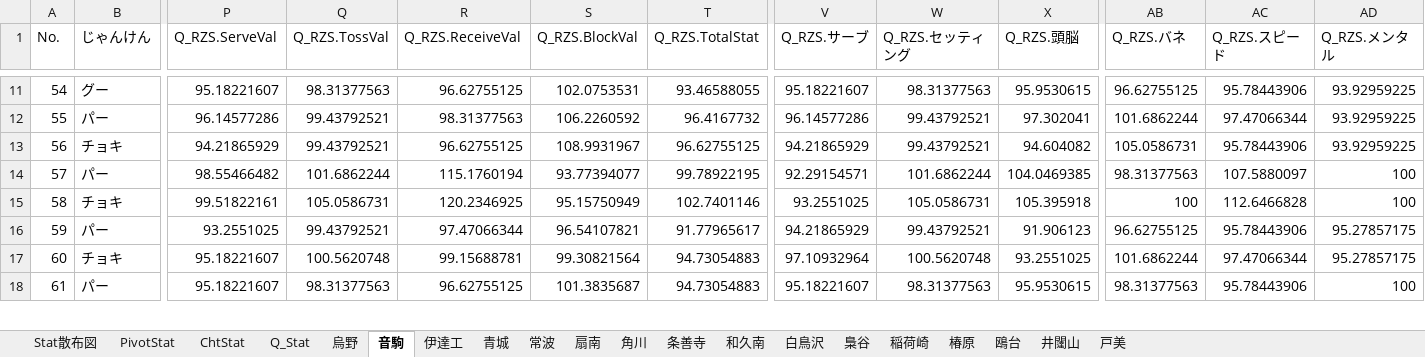
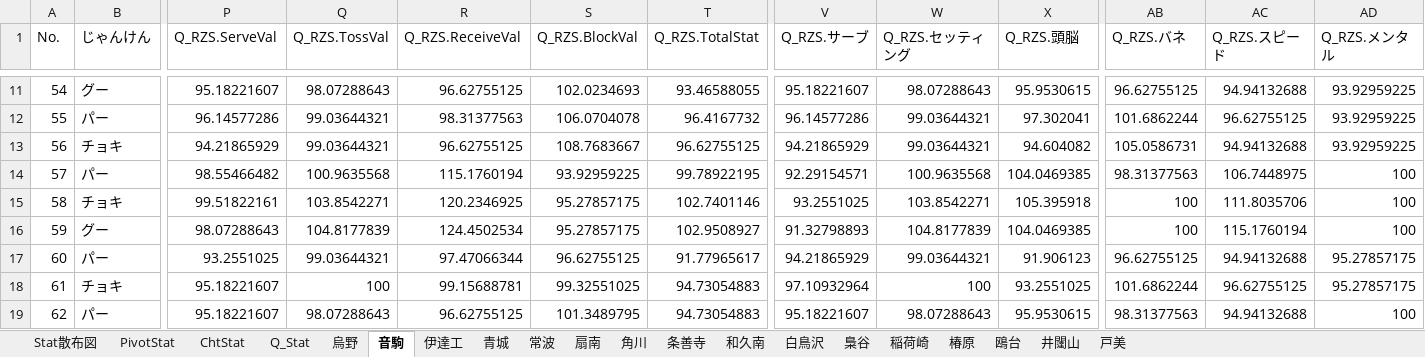
Before and after one commit to GentlemensLotus/haikyuu_haidream_public, an Excel workbook: PlayersParams/ハイドリキャラ能力一覧Annex.xlsx, sheet 音駒, drawn as a sheet; only a part is shown, gaps mark what is left out; values as stored, in another font and other column widths than the file's, no borders; table styles not drawn; addresses are those after the commit; rows hold the shown columns only; the diff covers the shown part only; the diff names each change by its address in the sheet, - before the commit and + after, or states it on an @@ line.

```diff
--- a/PlayersParams/ハイドリキャラ能力一覧Annex.xlsx (sheet 音駒)
+++ b/PlayersParams/ハイドリキャラ能力一覧Annex.xlsx (sheet 音駒)
-Q11 (Q_RZS.TossVal): 98.31377563
+Q11 (Q_RZS.TossVal): 98.07288643
-S11 (Q_RZS.BlockVal): 102.0753531
+S11 (Q_RZS.BlockVal): 102.0234693
-W11 (Q_RZS.セッティング): 98.31377563
+W11 (Q_RZS.セッティング): 98.07288643
-AC11 (Q_RZS.スピード): 95.78443906
+AC11 (Q_RZS.スピード): 94.94132688
-Q12:Q13 (Q_RZS.TossVal): 99.43792521
+Q12:Q13 (Q_RZS.TossVal): 99.03644321
-S12 (Q_RZS.BlockVal): 106.2260592
+S12 (Q_RZS.BlockVal): 106.0704078
-W12:W13 (Q_RZS.セッティング): 99.43792521
+W12:W13 (Q_RZS.セッティング): 99.03644321
-AC12 (Q_RZS.スピード): 97.47066344
+AC12 (Q_RZS.スピード): 96.62755125
-S13 (Q_RZS.BlockVal): 108.9931967
+S13 (Q_RZS.BlockVal): 108.7683667
-AC13 (Q_RZS.スピード): 95.78443906
+AC13 (Q_RZS.スピード): 94.94132688
-Q14 (Q_RZS.TossVal): 101.6862244
+Q14 (Q_RZS.TossVal): 100.9635568
-S14 (Q_RZS.BlockVal): 93.77394077
+S14 (Q_RZS.BlockVal): 93.92959225
-W14 (Q_RZS.セッティング): 101.6862244
+W14 (Q_RZS.セッティング): 100.9635568
-AC14 (Q_RZS.スピード): 107.5880097
+AC14 (Q_RZS.スピード): 106.7448975
-Q15 (Q_RZS.TossVal): 105.0586731
+Q15 (Q_RZS.TossVal): 103.8542271
-S15 (Q_RZS.BlockVal): 95.15750949
+S15 (Q_RZS.BlockVal): 95.27857175
-W15 (Q_RZS.セッティング): 105.0586731
+W15 (Q_RZS.セッティング): 103.8542271
-AC15 (Q_RZS.スピード): 112.6466828
+AC15 (Q_RZS.スピード): 111.8035706
+row 16: 59 | グー | 98.07288643 | 104.8177839 | 124.4502534 | 95.27857175 | 102.9508927 | 91.32798893 | 104.8177839 | 104.0469385 | 100 | 115.1760194 | 100
@@ column A (No.) renumbered from row 17 down @@
-Q17 (Q_RZS.TossVal): 99.43792521
+Q17 (Q_RZS.TossVal): 99.03644321
-S17 (Q_RZS.BlockVal): 96.54107821
+S17 (Q_RZS.BlockVal): 96.62755125
-W17 (Q_RZS.セッティング): 99.43792521
+W17 (Q_RZS.セッティング): 99.03644321
-AC17 (Q_RZS.スピード): 95.78443906
+AC17 (Q_RZS.スピード): 94.94132688
-Q18 (Q_RZS.TossVal): 100.5620748
+Q18 (Q_RZS.TossVal): 100
-S18 (Q_RZS.BlockVal): 99.30821564
+S18 (Q_RZS.BlockVal): 99.32551025
-W18 (Q_RZS.セッティング): 100.5620748
+W18 (Q_RZS.セッティング): 100
-AC18 (Q_RZS.スピード): 97.47066344
+AC18 (Q_RZS.スピード): 96.62755125
-Q19 (Q_RZS.TossVal): 98.31377563
+Q19 (Q_RZS.TossVal): 98.07288643
-S19 (Q_RZS.BlockVal): 101.3835687
+S19 (Q_RZS.BlockVal): 101.3489795
-W19 (Q_RZS.セッティング): 98.31377563
+W19 (Q_RZS.セッティング): 98.07288643
-AC19 (Q_RZS.スピード): 95.78443906
+AC19 (Q_RZS.スピード): 94.94132688
```
Also changed, not shown: 64 edited cells elsewhere in this sheet, sheet Q_Stat, charts or pictures, 1 other file.
